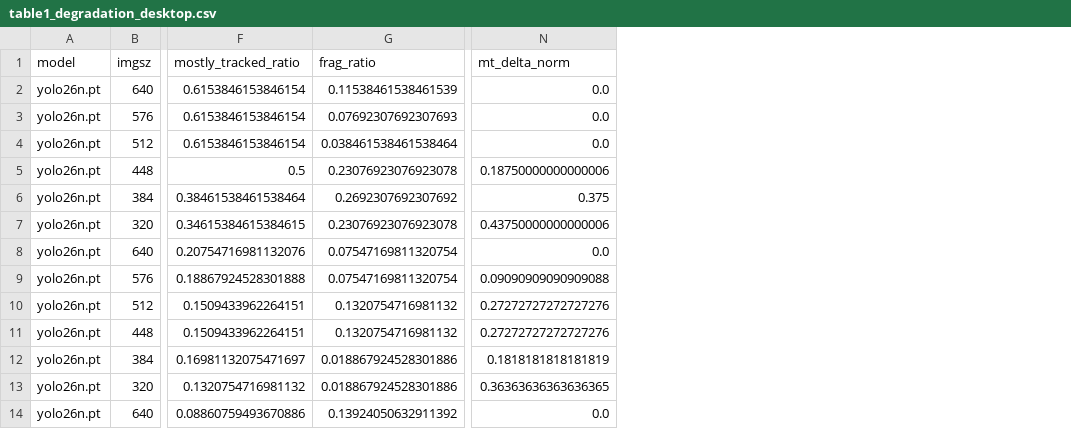
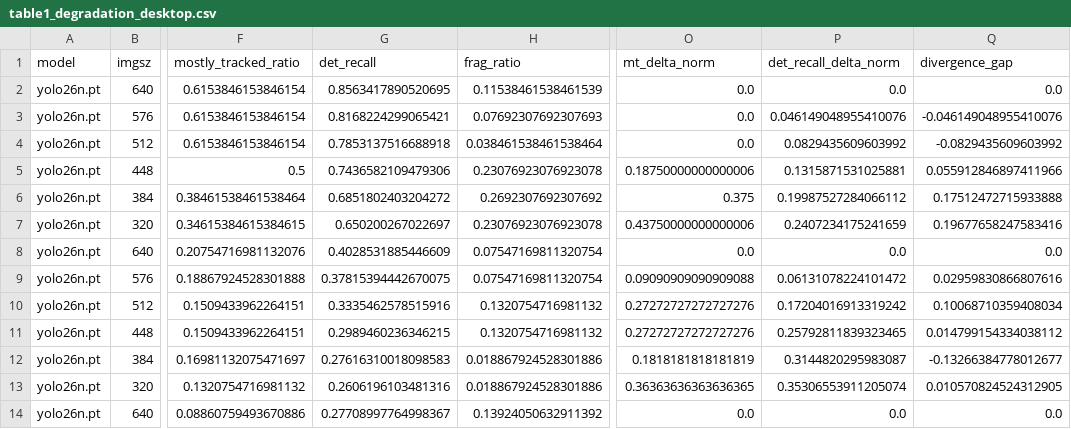
Before and after one commit to les2feup/yolo26-track-edge-benchmark, a CSV file: results/degradation/table1_degradation_desktop.csv, drawn as a sheet; only a part is shown, gaps mark what is left out; the diff names each change by its address in the sheet, - before the commit and + after, or states it on an @@ line.

Commit message:
Add profiling results and metrics for device performance
- Introduced new CSV file `table1_temporal.csv` containing profiling data for various devices and configurations at different resolutions.
- Created LaTeX table `table1_temporal.tex` to present the profiling results in a structured format.
- Added `track_buffer_sensitivity.csv` to analyze the sensitivity of tracking performance based on buffer settings.
- Enhanced `degradation.py` with a new function `detection_recall` to compute GT-relative detection recall.
- Updated `metrics.py` to include `compute_det_recall` for calculating detection recall based on IoU thresholds, isolating detection performance from tracking continuity.

```diff
--- a/results/degradation/table1_degradation_desktop.csv
+++ b/results/degradation/table1_degradation_desktop.csv
+column G (det_recall), rows 2-14: 0.8563417890520695 | 0.8168224299065421 | 0.7853137516688918 | 0.7436582109479306 | 0.6851802403204272 | 0.650200267022697 | 0.4028531885446609 | 0.37815394442670075 | 0.3335462578515916 | 0.2989460236346215 | 0.27616310018098583 | 0.2606196103481316 | 0.27708997764998367
+column P (det_recall_delta_norm), rows 2-14: 0.0 | 0.046149048955410076 | 0.0829435609603992 | 0.1315871531025881 | 0.19987527284066112 | 0.2407234175241659 | 0.0 | 0.06131078224101472 | 0.17204016913319242 | 0.25792811839323465 | 0.3144820295983087 | 0.35306553911205074 | 0.0
+column Q (divergence_gap), rows 2-14: 0.0 | -0.046149048955410076 | -0.0829435609603992 | 0.055912846897411966 | 0.17512472715933888 | 0.19677658247583416 | 0.0 | 0.02959830866807616 | 0.10068710359408034 | 0.014799154334038112 | -0.13266384778012677 | 0.010570824524312905 | 0.0
```
Also changed, not shown: 8 other files.
